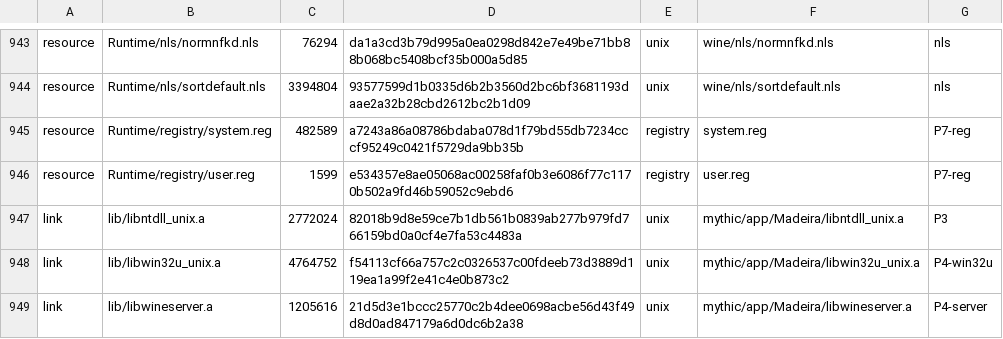
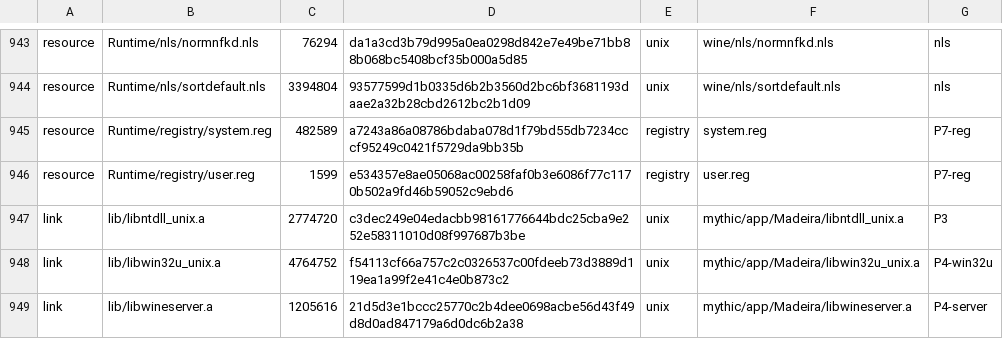
Before and after one commit to playportdev/playport, a TSV file: app/artifacts.tsv, drawn as a sheet; only a part is shown, gaps mark what is left out.

```diff
--- a/app/artifacts.tsv
+++ b/app/artifacts.tsv
@@ -946,3 +946,3 @@ resource	Runtime/registry/system.reg	482589	a7243a86a08786bdaba078d1f79bd55db723
 resource	Runtime/registry/user.reg	1599	e534357e8ae05068ac00258faf0b3e6086f77c1170b502a9fd46b59052c9ebd6	registry	user.reg	P7-reg
-link	lib/libntdll_unix.a	2772024	82018b9d8e59ce7b1db561b0839ab277b979fd766159bd0a0cf4e7fa53c4483a	unix	mythic/app/Madeira/libntdll_unix.a	P3
+link	lib/libntdll_unix.a	2774720	c3dec249e04edacbb98161776644bdc25cba9e252e58311010d08f997687b3be	unix	mythic/app/Madeira/libntdll_unix.a	P3
 link	lib/libwin32u_unix.a	4764752	f54113cf66a757c2c0326537c00fdeeb73d3889d119ea1a99f2e41c4e0b873c2	unix	mythic/app/Madeira/libwin32u_unix.a	P4-win32u
```
Also changed, not shown: 8 other files.
